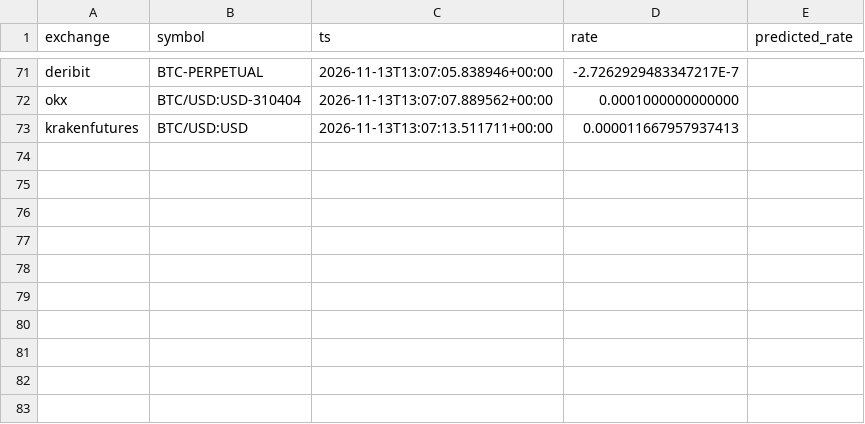
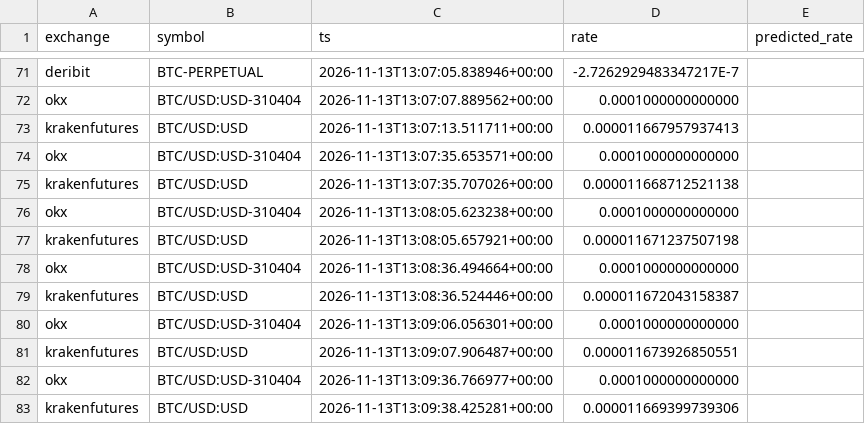
Before and after one commit to alejandroldz/crypto-arb-engine, a CSV file: funding_log.csv, drawn as a sheet; only a part is shown, gaps mark what is left out; the diff names each change by its address in the sheet, - before the commit and + after, or states it on an @@ line.

```diff
--- a/funding_log.csv
+++ b/funding_log.csv
+row 74: okx | BTC/USD:USD-310404 | 2026-11-13T13:07:35.653571+00:00 | 0.0001000000000000
+row 75: krakenfutures | BTC/USD:USD | 2026-11-13T13:07:35.707026+00:00 | 0.000011668712521138
+row 76: okx | BTC/USD:USD-310404 | 2026-11-13T13:08:05.623238+00:00 | 0.0001000000000000
+row 77: krakenfutures | BTC/USD:USD | 2026-11-13T13:08:05.657921+00:00 | 0.000011671237507198
+row 78: okx | BTC/USD:USD-310404 | 2026-11-13T13:08:36.494664+00:00 | 0.0001000000000000
+row 79: krakenfutures | BTC/USD:USD | 2026-11-13T13:08:36.524446+00:00 | 0.000011672043158387
+row 80: okx | BTC/USD:USD-310404 | 2026-11-13T13:09:06.056301+00:00 | 0.0001000000000000
+row 81: krakenfutures | BTC/USD:USD | 2026-11-13T13:09:07.906487+00:00 | 0.000011673926850551
+row 82: okx | BTC/USD:USD-310404 | 2026-11-13T13:09:36.766977+00:00 | 0.0001000000000000
+row 83: krakenfutures | BTC/USD:USD | 2026-11-13T13:09:38.425281+00:00 | 0.000011669399739306
```
Also changed, not shown: 3 other files.
